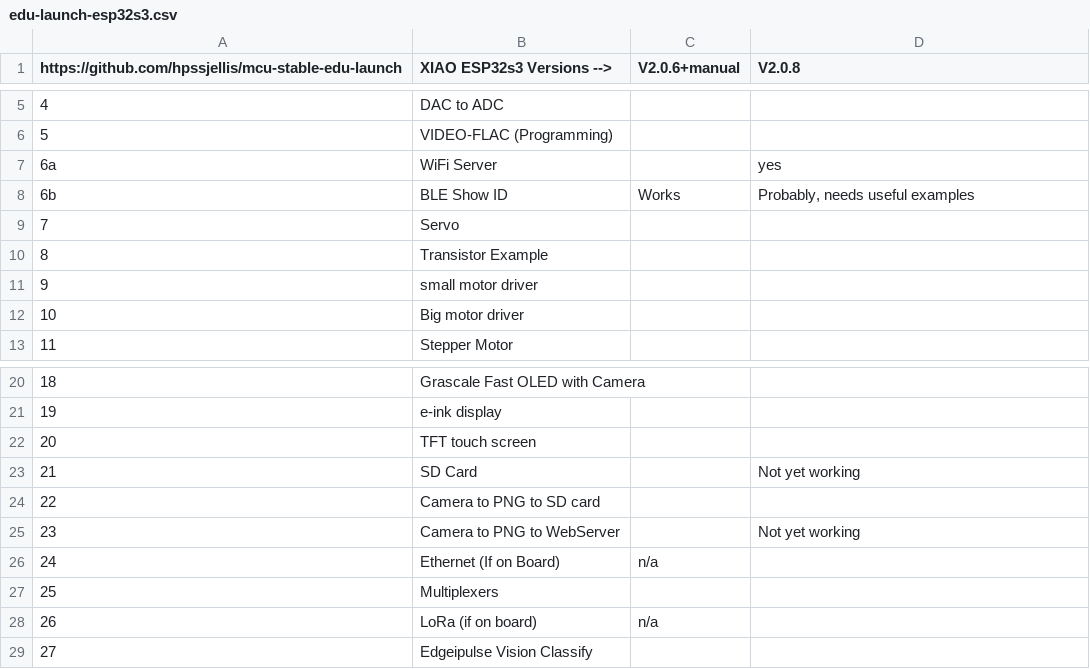
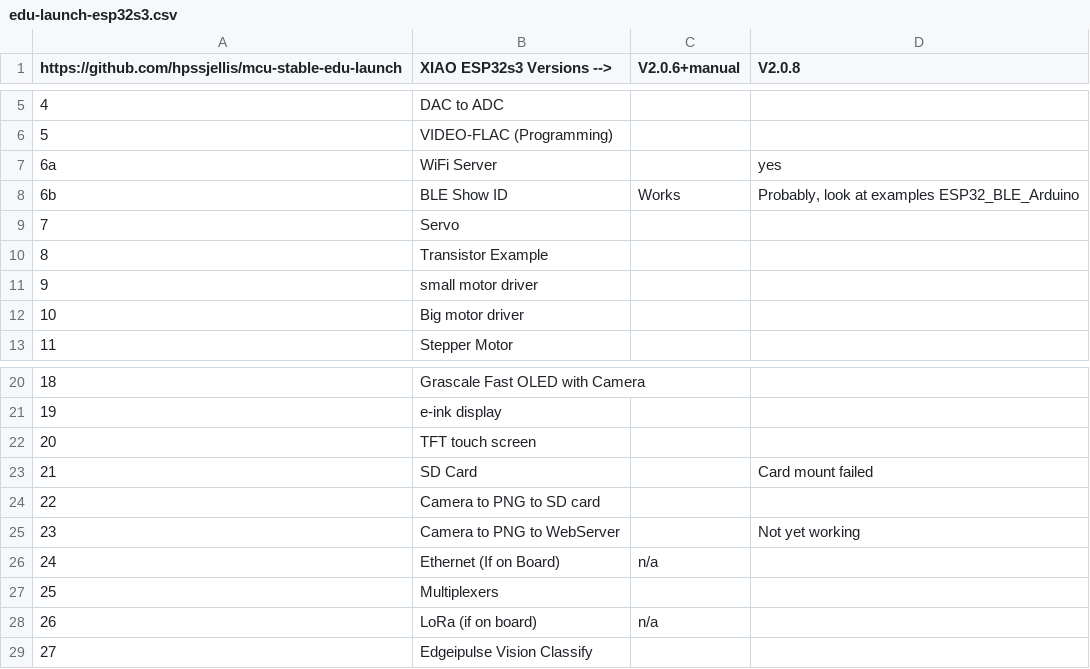
Before and after one commit to hpssjellis/mcu-stable-edu-launch, a CSV file: xiao-esp32s3/edu-launch-esp32s3.csv, drawn as a sheet; only a part is shown, gaps mark what is left out.

Commit message:
Update edu-launch-esp32s3.csv

```diff
--- a/xiao-esp32s3/edu-launch-esp32s3.csv
+++ b/xiao-esp32s3/edu-launch-esp32s3.csv
@@ -7,3 +7,3 @@ https://github.com/hpssjellis/mcu-stable-edu-launch,XIAO ESP32s3 Versions -->,V2
 6a,WiFi Server,,yes
-6b,BLE Show ID,Works,"Probably, needs useful examples"
+6b,BLE Show ID,Works,"Probably, look at examples ESP32_BLE_Arduino"
 7,Servo,,
@@ -22,3 +22,3 @@ https://github.com/hpssjellis/mcu-stable-edu-launch,XIAO ESP32s3 Versions -->,V2
 20,TFT touch screen,,
-21,SD Card,,Not yet working
+21,SD Card,,Card mount failed
 22,Camera to PNG to SD card,,
```
